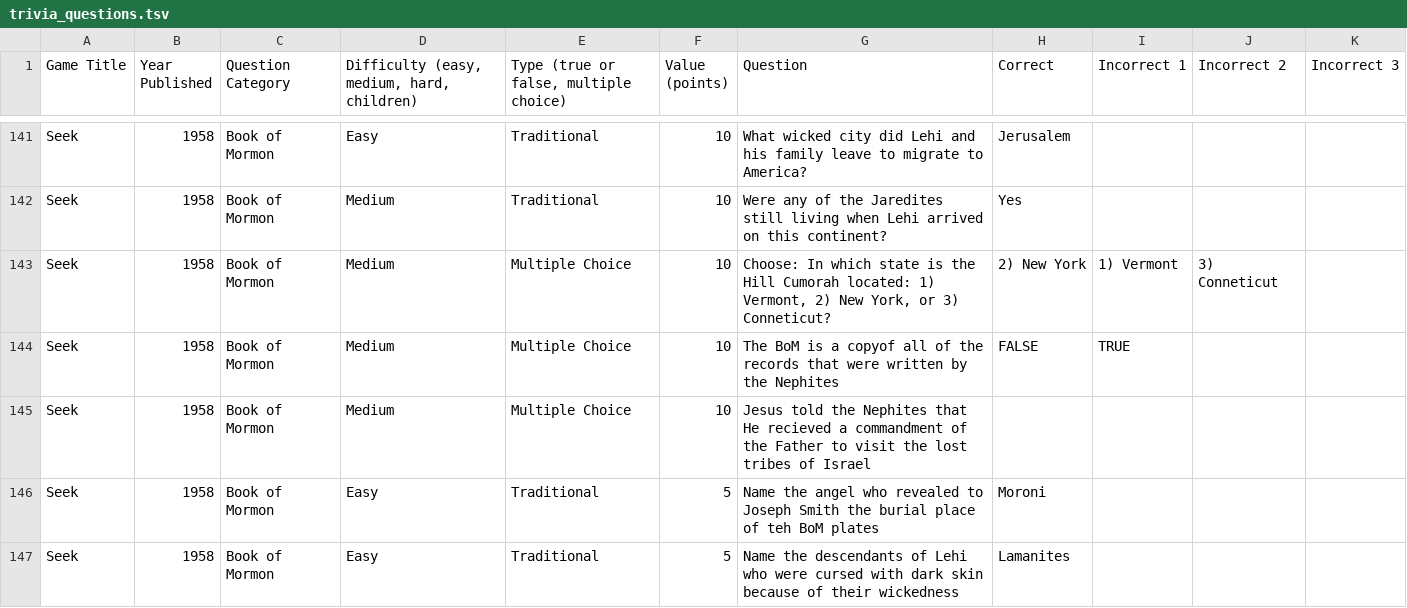
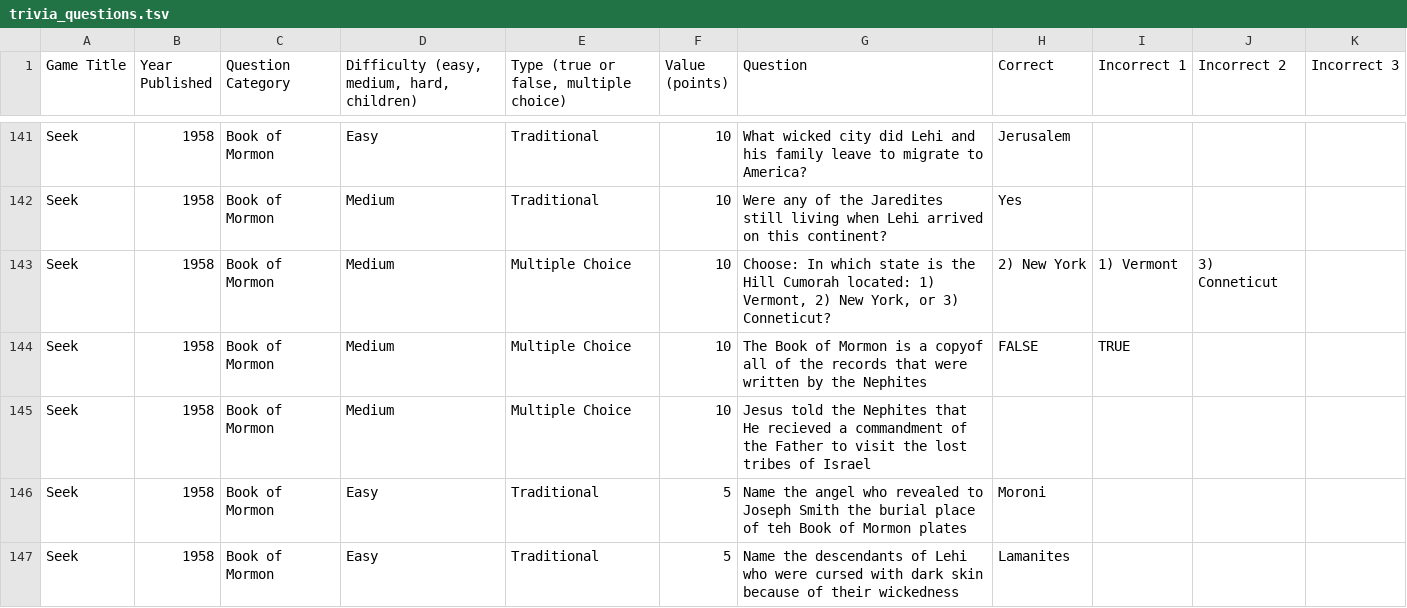
Before and after one commit to kylecooltron/library-quiz, a TSV file: public/trivia_questions.tsv, drawn as a sheet; only a part is shown, gaps mark what is left out; the diff covers the shown part only.

```diff
--- a/public/trivia_questions.tsv
+++ b/public/trivia_questions.tsv
@@ -143,5 +143,5 @@ Seek	1958	Book of Mormon	Medium	Traditional	10	Were any of the Jaredites still l
 Seek	1958	Book of Mormon	Medium	Multiple Choice	10	Choose: In which state is the Hill Cumorah located: 1) Vermont, 2) New York, or 3) Conneticut?	2) New York	1) Vermont	3) Conneticut	
-Seek	1958	Book of Mormon	Medium	Multiple Choice	10	The BoM is a copyof all of the records that were written by the Nephites	FALSE	TRUE		
+Seek	1958	Book of Mormon	Medium	Multiple Choice	10	The Book of Mormon is a copyof all of the records that were written by the Nephites	FALSE	TRUE		
 Seek	1958	Book of Mormon	Medium	Multiple Choice	10	Jesus told the Nephites that He recieved a commandment of the Father to visit the lost tribes of Israel				
-Seek	1958	Book of Mormon	Easy	Traditional	5	Name the angel who revealed to Joseph Smith the burial place of teh BoM plates	Moroni			
+Seek	1958	Book of Mormon	Easy	Traditional	5	Name the angel who revealed to Joseph Smith the burial place of teh Book of Mormon plates	Moroni			
 Seek	1958	Book of Mormon	Easy	Traditional	5	Name the descendants of Lehi who were cursed with dark skin because of their wickedness	Lamanites			
```
Also changed, not shown: 12 edited cells elsewhere in this file, 8 other files.
